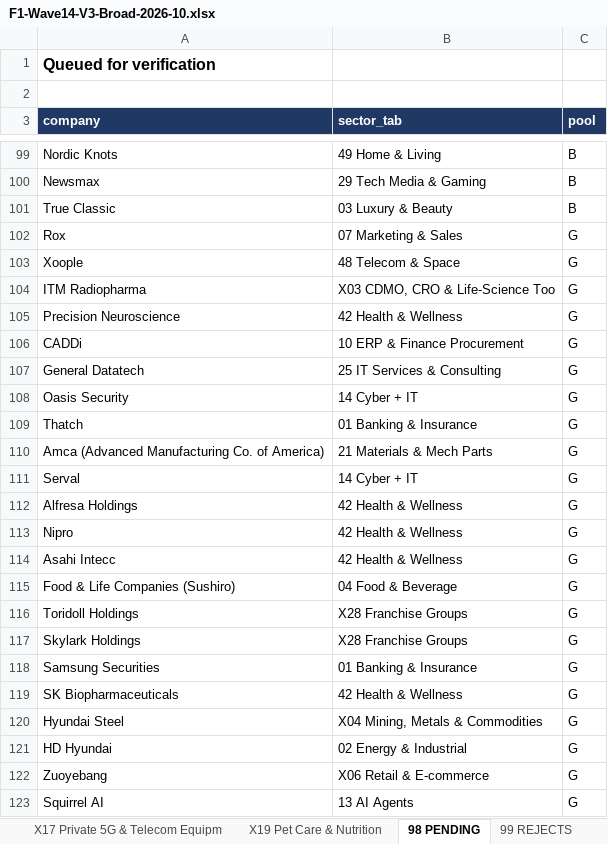
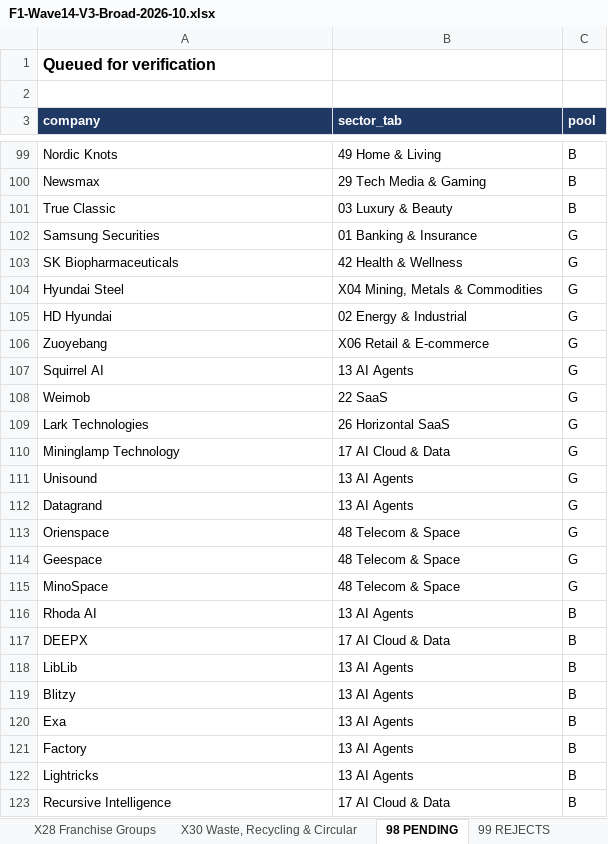
Before and after one commit to rahulgopalan42/rg42, an Excel workbook: reports/F1-Wave14-V3-Broad-2026-10.xlsx, sheet 98 PENDING, drawn as a sheet; only a part is shown, gaps mark what is left out; the shorter side is filled out with more unchanged rows; values as stored, in another font and other column widths than the file's, no borders; the diff covers the shown part only; the diff names each change by its address in the sheet, - before the commit and + after, or states it on an @@ line.

```diff
--- a/reports/F1-Wave14-V3-Broad-2026-10.xlsx (sheet 98 PENDING)
+++ b/reports/F1-Wave14-V3-Broad-2026-10.xlsx (sheet 98 PENDING)
+sheet tab: X28 Franchise Groups
+sheet tab: X30 Waste, Recycling & Circular
-row 102: Rox | 07 Marketing & Sales | G
-row 103: Xoople | 48 Telecom & Space | G
-row 104: ITM Radiopharma | X03 CDMO, CRO & Life-Science Too | G
-row 105: Precision Neuroscience | 42 Health & Wellness | G
-row 106: CADDi | 10 ERP & Finance Procurement | G
-row 107: General Datatech | 25 IT Services & Consulting | G
-row 108: Oasis Security | 14 Cyber + IT | G
-row 109: Thatch | 01 Banking & Insurance | G
-row 110: Amca (Advanced Manufacturing Co. of America) | 21 Materials & Mech Parts | G
-row 111: Serval | 14 Cyber + IT | G
-row 112: Alfresa Holdings | 42 Health & Wellness | G
-row 113: Nipro | 42 Health & Wellness | G
-row 114: Asahi Intecc | 42 Health & Wellness | G
-row 115: Food & Life Companies (Sushiro) | 04 Food & Beverage | G
-row 116: Toridoll Holdings | X28 Franchise Groups | G
-row 117: Skylark Holdings | X28 Franchise Groups | G
```
Also changed, not shown: 45 removed rows elsewhere in this sheet, sheet 01 UP-AND-COMING (all), sheet 00 READ ME, sheet 42 Health & Wellness, sheet X04 Mining, Metals & Commoditie, sheet 01 Banking & Insurance, sheet 49 Home & Living, 15 more sheets, other sheet tabs.
